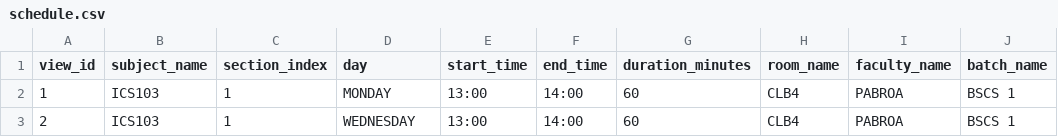
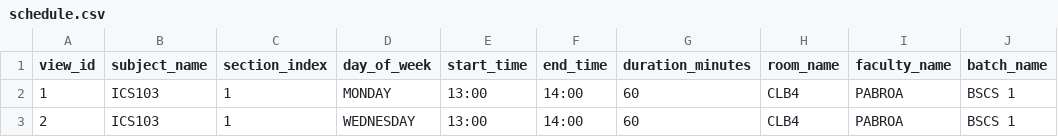
Before and after one commit to RamosJohn-Byte/Schedule_Evaluator, a CSV file: INPUT/cjc 2024 -2025 2nd sem/schedule.csv (was INPUT/cjc/schedule.csv), drawn as a sheet; only a part is shown.

```diff
--- a/INPUT/cjc/schedule.csv
+++ b/INPUT/cjc 2024 -2025 2nd sem/schedule.csv
@@ -1,2 +1,2 @@
-view_id,subject_name,section_index,day,start_time,end_time,duration_minutes,room_name,faculty_name,batch_name
+view_id,subject_name,section_index,day_of_week,start_time,end_time,duration_minutes,room_name,faculty_name,batch_name
 1,ICS103,1,MONDAY,13:00,14:00,60,CLB4,PABROA,BSCS 1
```
Also changed, not shown: INPUT/schedule.csv, 22 other files.
